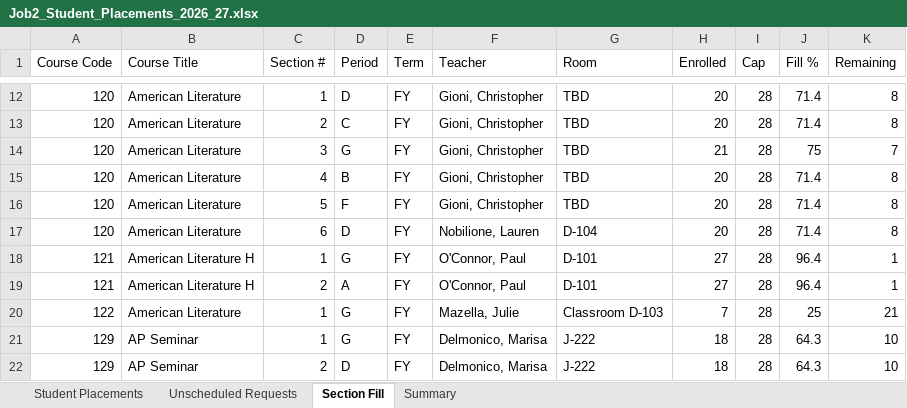
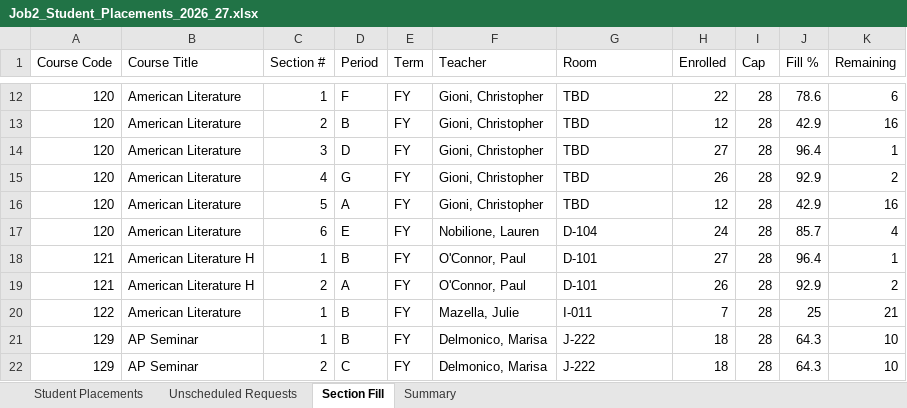
Before and after one commit to jciofalopowerllc-stack/sat-course, an Excel workbook: Job2_Student_Placements_2026_27.xlsx, sheet Section Fill, drawn as a sheet; only a part is shown, gaps mark what is left out; values as stored, in another font and other column widths than the file's, no cell formats; the diff covers the shown part only; the diff names each change by its address in the sheet, - before the commit and + after, or states it on an @@ line.

```diff
--- a/Job2_Student_Placements_2026_27.xlsx (sheet Section Fill)
+++ b/Job2_Student_Placements_2026_27.xlsx (sheet Section Fill)
-D12 (Period): D
+D12 (Period): F
-H12 (Enrolled): 20
+H12 (Enrolled): 22
-J12 (Fill %): 71.4
+J12 (Fill %): 78.6
-K12 (Remaining): 8
+K12 (Remaining): 6
-D13 (Period): C
+D13 (Period): B
-H13 (Enrolled): 20
+H13 (Enrolled): 12
-J13 (Fill %): 71.4
+J13 (Fill %): 42.9
-K13 (Remaining): 8
+K13 (Remaining): 16
-D14 (Period): G
+D14 (Period): D
-H14 (Enrolled): 21
+H14 (Enrolled): 27
-J14 (Fill %): 75
+J14 (Fill %): 96.4
-K14 (Remaining): 7
+K14 (Remaining): 1
-D15 (Period): B
+D15 (Period): G
-H15 (Enrolled): 20
+H15 (Enrolled): 26
-J15 (Fill %): 71.4
+J15 (Fill %): 92.9
-K15 (Remaining): 8
+K15 (Remaining): 2
-D16 (Period): F
+D16 (Period): A
-H16 (Enrolled): 20
+H16 (Enrolled): 12
-J16 (Fill %): 71.4
+J16 (Fill %): 42.9
-K16 (Remaining): 8
+K16 (Remaining): 16
-D17 (Period): D
+D17 (Period): E
-H17 (Enrolled): 20
+H17 (Enrolled): 24
-J17 (Fill %): 71.4
+J17 (Fill %): 85.7
-K17 (Remaining): 8
+K17 (Remaining): 4
-D18 (Period): G
+D18 (Period): B
-H19 (Enrolled): 27
+H19 (Enrolled): 26
-J19 (Fill %): 96.4
+J19 (Fill %): 92.9
-K19 (Remaining): 1
+K19 (Remaining): 2
-D20:D21 (Period): G
+D20:D21 (Period): B
-G20 (Room): Classroom D-103
+G20 (Room): I-011
-D22 (Period): D
+D22 (Period): C
```
Also changed, not shown: 2 added rows, 2 removed rows and 977 edited cells elsewhere in this sheet, sheet Student Placements, sheet Unscheduled Requests, sheet Summary, cell formats, Job1_Section_Placements_2026_27.xlsx, Preflight_Validation_Report.xlsx, 7 other files.
